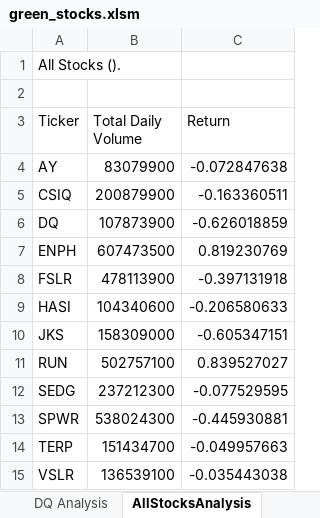
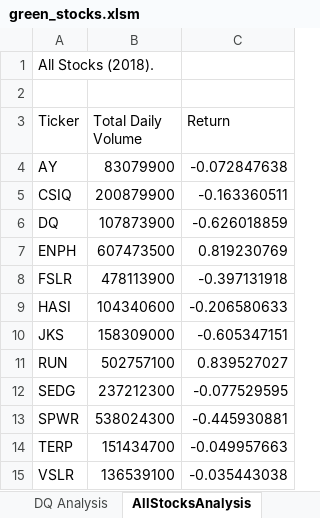
Before and after one commit to janderson1216/Stock-Analysis, an Excel workbook: green_stocks.xlsm, sheet AllStocksAnalysis, drawn as a sheet; values as stored, in another font and other column widths than the file's, no borders; charts and pictures not drawn; the diff names each change by its address in the sheet, - before the commit and + after, or states it on an @@ line.

Commit message:
Add files via upload

```diff
--- a/green_stocks.xlsm (sheet AllStocksAnalysis)
+++ b/green_stocks.xlsm (sheet AllStocksAnalysis)
-A1 (Ticker): All Stocks ().
+A1 (Ticker): All Stocks (2018).
```
Also changed, not shown: charts or pictures.
